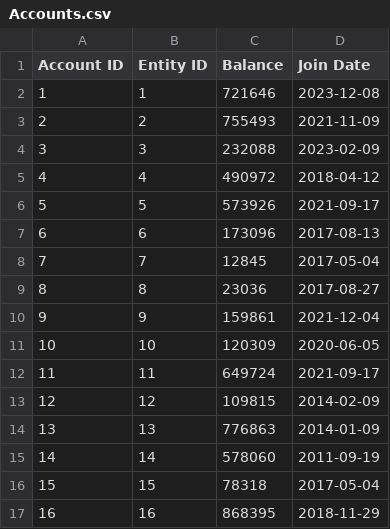
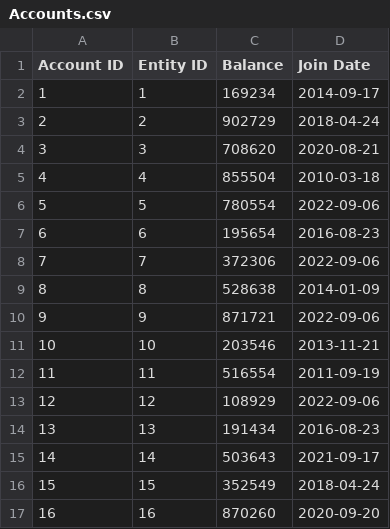
Before and after one commit to n0varider/database-project, a CSV file: src/GeneratingCode/DataWrite/Accounts.csv, drawn as a sheet; only a part is shown; the diff covers the shown part only.

```diff
--- a/src/GeneratingCode/DataWrite/Accounts.csv
+++ b/src/GeneratingCode/DataWrite/Accounts.csv
@@ -1,17 +1,17 @@
 Account ID,Entity ID,Balance,Join Date
-1,1,721646,2023-12-08
-2,2,755493,2021-11-09
-3,3,232088,2023-02-09
-4,4,490972,2018-04-12
-5,5,573926,2021-09-17
-6,6,173096,2017-08-13
-7,7,12845,2017-05-04
-8,8,23036,2017-08-27
-9,9,159861,2021-12-04
-10,10,120309,2020-06-05
-11,11,649724,2021-09-17
-12,12,109815,2014-02-09
-13,13,776863,2014-01-09
-14,14,578060,2011-09-19
-15,15,78318,2017-05-04
-16,16,868395,2018-11-29
+1,1,169234,2014-09-17
+2,2,902729,2018-04-24
+3,3,708620,2020-08-21
+4,4,855504,2010-03-18
+5,5,780554,2022-09-06
+6,6,195654,2016-08-23
+7,7,372306,2022-09-06
+8,8,528638,2014-01-09
+9,9,871721,2022-09-06
+10,10,203546,2013-11-21
+11,11,516554,2011-09-19
+12,12,108929,2022-09-06
+13,13,191434,2016-08-23
+14,14,503643,2021-09-17
+15,15,352549,2018-04-24
+16,16,870260,2020-09-20
```
Also changed, not shown: 161 edited cells elsewhere in this file, src/GeneratingCode/DataWrite/Bonds.csv, src/GeneratingCode/DataWrite/Buyers.csv, 8 other files.
